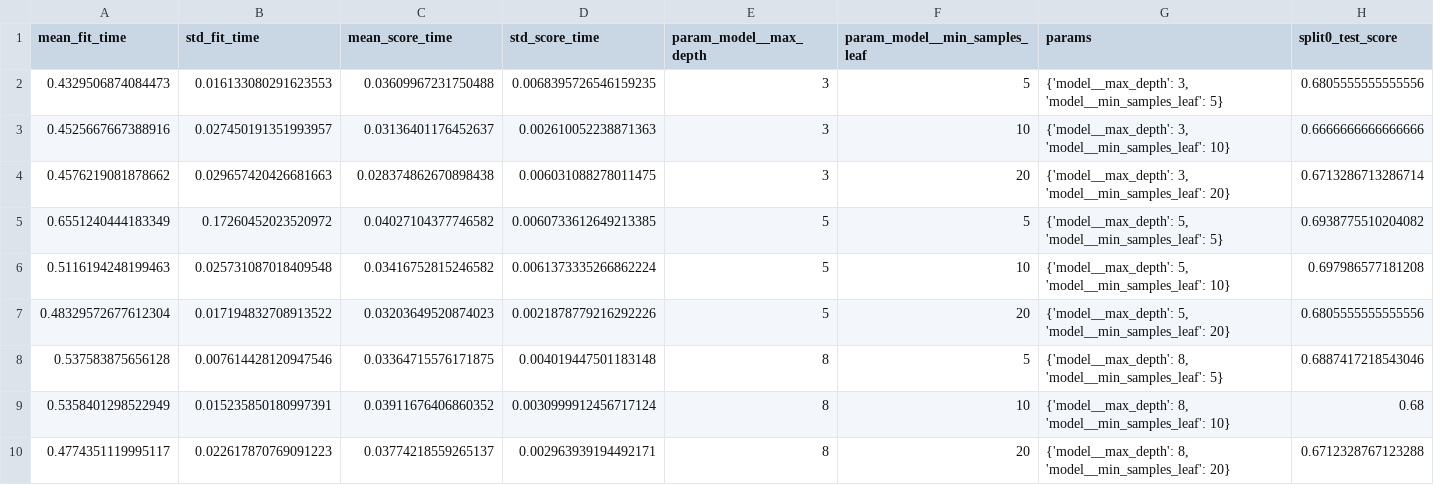
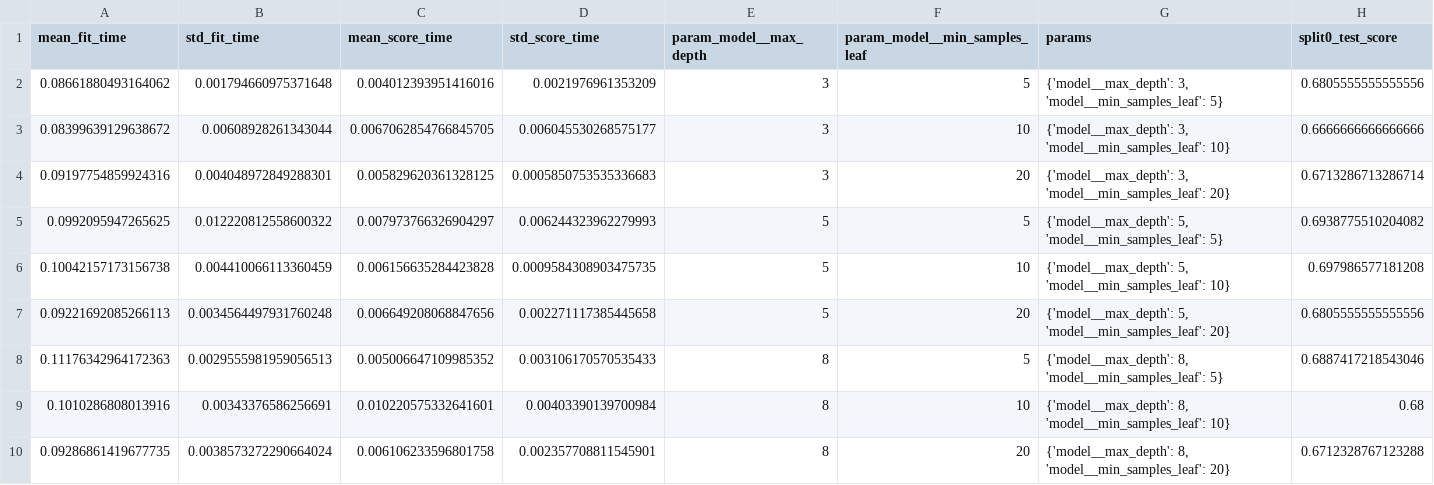
Before and after one commit to Himanth2109/Instamart_copilot, a CSV file: outputs/rf_grid_search.csv, drawn as a sheet; only a part is shown; the diff names each change by its address in the sheet, - before the commit and + after, or states it on an @@ line.

```diff
--- a/outputs/rf_grid_search.csv
+++ b/outputs/rf_grid_search.csv
-A2 (mean_fit_time): 0.4329506874084473
+A2 (mean_fit_time): 0.08661880493164062
-B2 (std_fit_time): 0.016133080291623553
+B2 (std_fit_time): 0.001794660975371648
-C2 (mean_score_time): 0.03609967231750488
+C2 (mean_score_time): 0.004012393951416016
-D2 (std_score_time): 0.0068395726546159235
+D2 (std_score_time): 0.0021976961353209
-A3 (mean_fit_time): 0.4525667667388916
+A3 (mean_fit_time): 0.08399639129638672
-B3 (std_fit_time): 0.027450191351993957
+B3 (std_fit_time): 0.00608928261343044
-C3 (mean_score_time): 0.03136401176452637
+C3 (mean_score_time): 0.0067062854766845705
-D3 (std_score_time): 0.002610052238871363
+D3 (std_score_time): 0.006045530268575177
-A4 (mean_fit_time): 0.4576219081878662
+A4 (mean_fit_time): 0.09197754859924316
-B4 (std_fit_time): 0.029657420426681663
+B4 (std_fit_time): 0.004048972849288301
-C4 (mean_score_time): 0.028374862670898438
+C4 (mean_score_time): 0.005829620361328125
-D4 (std_score_time): 0.006031088278011475
+D4 (std_score_time): 0.0005850753535336683
-A5 (mean_fit_time): 0.6551240444183349
+A5 (mean_fit_time): 0.0992095947265625
-B5 (std_fit_time): 0.17260452023520972
+B5 (std_fit_time): 0.012220812558600322
-C5 (mean_score_time): 0.04027104377746582
+C5 (mean_score_time): 0.007973766326904297
-D5 (std_score_time): 0.0060733612649213385
+D5 (std_score_time): 0.006244323962279993
-A6 (mean_fit_time): 0.5116194248199463
+A6 (mean_fit_time): 0.10042157173156738
-B6 (std_fit_time): 0.025731087018409548
+B6 (std_fit_time): 0.004410066113360459
-C6 (mean_score_time): 0.03416752815246582
+C6 (mean_score_time): 0.006156635284423828
-D6 (std_score_time): 0.0061373335266862224
+D6 (std_score_time): 0.0009584308903475735
-A7 (mean_fit_time): 0.48329572677612304
+A7 (mean_fit_time): 0.09221692085266113
-B7 (std_fit_time): 0.017194832708913522
+B7 (std_fit_time): 0.0034564497931760248
-C7 (mean_score_time): 0.03203649520874023
+C7 (mean_score_time): 0.006649208068847656
-D7 (std_score_time): 0.0021878779216292226
+D7 (std_score_time): 0.002271117385445658
-A8 (mean_fit_time): 0.537583875656128
+A8 (mean_fit_time): 0.11176342964172363
-B8 (std_fit_time): 0.007614428120947546
+B8 (std_fit_time): 0.0029555981959056513
-C8 (mean_score_time): 0.03364715576171875
+C8 (mean_score_time): 0.005006647109985352
-D8 (std_score_time): 0.004019447501183148
+D8 (std_score_time): 0.003106170570535433
-A9 (mean_fit_time): 0.5358401298522949
+A9 (mean_fit_time): 0.1010286808013916
-B9 (std_fit_time): 0.015235850180997391
+B9 (std_fit_time): 0.00343376586256691
-C9 (mean_score_time): 0.03911676406860352
+C9 (mean_score_time): 0.010220575332641601
-D9 (std_score_time): 0.0030999912456717124
+D9 (std_score_time): 0.00403390139700984
-A10 (mean_fit_time): 0.4774351119995117
+A10 (mean_fit_time): 0.09286861419677735
-B10 (std_fit_time): 0.022617870769091223
+B10 (std_fit_time): 0.0038573272290664024
-C10 (mean_score_time): 0.03774218559265137
+C10 (mean_score_time): 0.006106233596801758
-D10 (std_score_time): 0.002963939194492171
+D10 (std_score_time): 0.002357708811545901
```
Also changed, not shown: outputs/kmeans_diagnostics.csv, outputs/lr_grid_search.csv, 8 other files.
